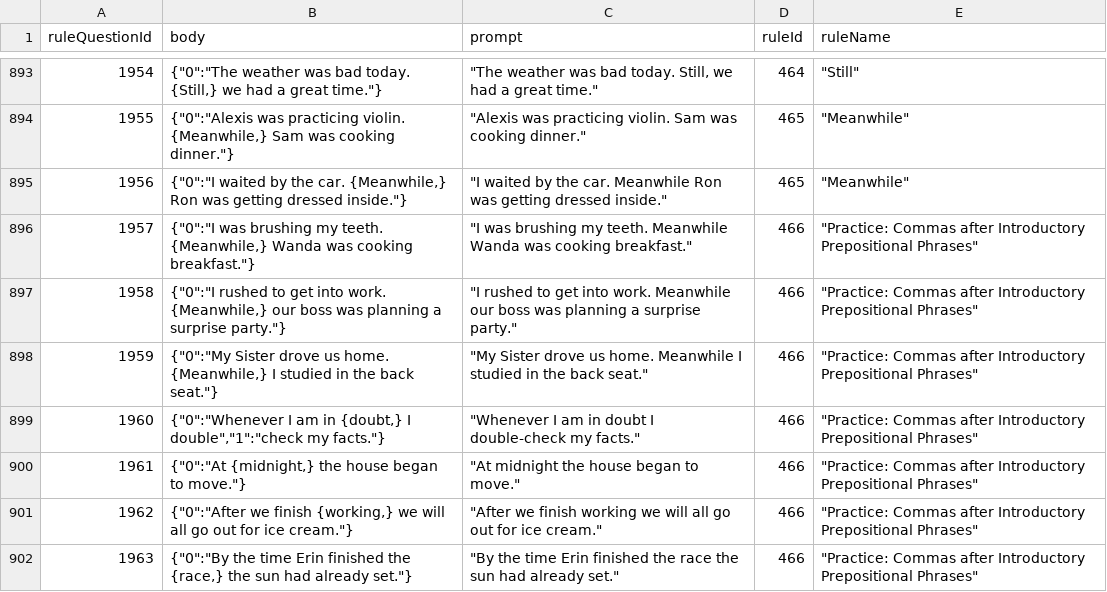
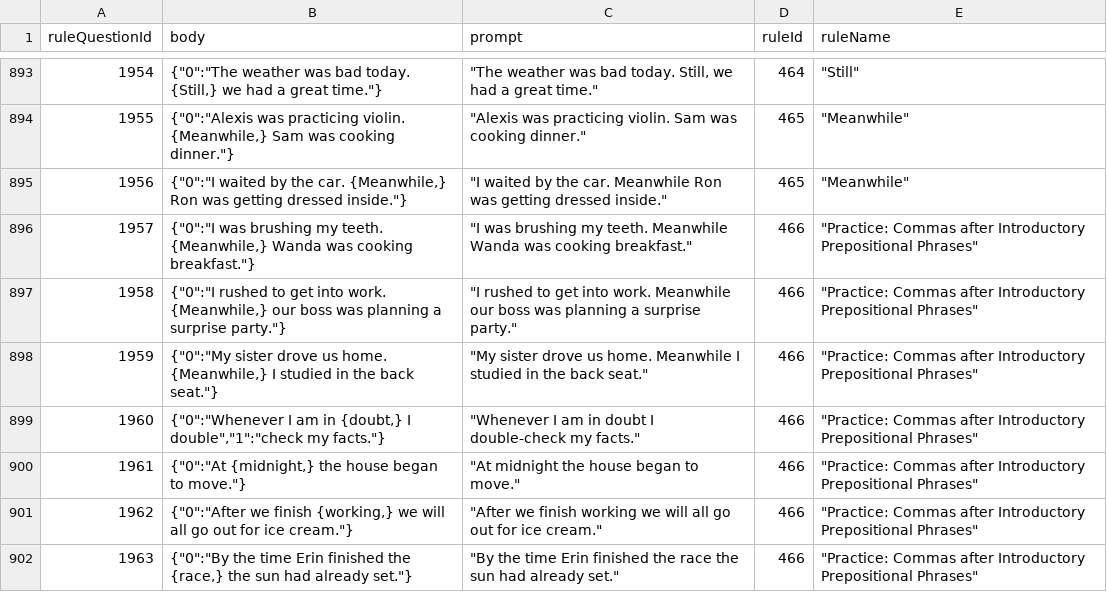
Before and after one commit to Empirical-org-Archive/grammar-csv-import, a CSV file: _csv/rule-questions.csv, drawn as a sheet; only a part is shown, gaps mark what is left out.

Commit message:
Change 'My Sister' to 'My sister'

```diff
--- a/_csv/rule-questions.csv
+++ b/_csv/rule-questions.csv
@@ -897,3 +897,3 @@
 "1958","{""0"":""I rushed to get into work. {Meanwhile,} our boss was planning a surprise party.""}","""I rushed to get into work. Meanwhile our boss was planning a surprise party.""","466","""Practice: Commas after Introductory Prepositional Phrases"""
-"1959","{""0"":""My Sister drove us home. {Meanwhile,} I studied in the back seat.""}","""My Sister drove us home. Meanwhile I studied in the back seat.""","466","""Practice: Commas after Introductory Prepositional Phrases"""
+"1959","{""0"":""My sister drove us home. {Meanwhile,} I studied in the back seat.""}","""My sister drove us home. Meanwhile I studied in the back seat.""","466","""Practice: Commas after Introductory Prepositional Phrases"""
 "1960","{""0"":""Whenever I am in {doubt,} I double"",""1"":""check my facts.""}","""Whenever I am in doubt I double-check my facts.""","466","""Practice: Commas after Introductory Prepositional Phrases"""
```
Also changed, not shown: cms/rule_questions.csv, 2 other files.
